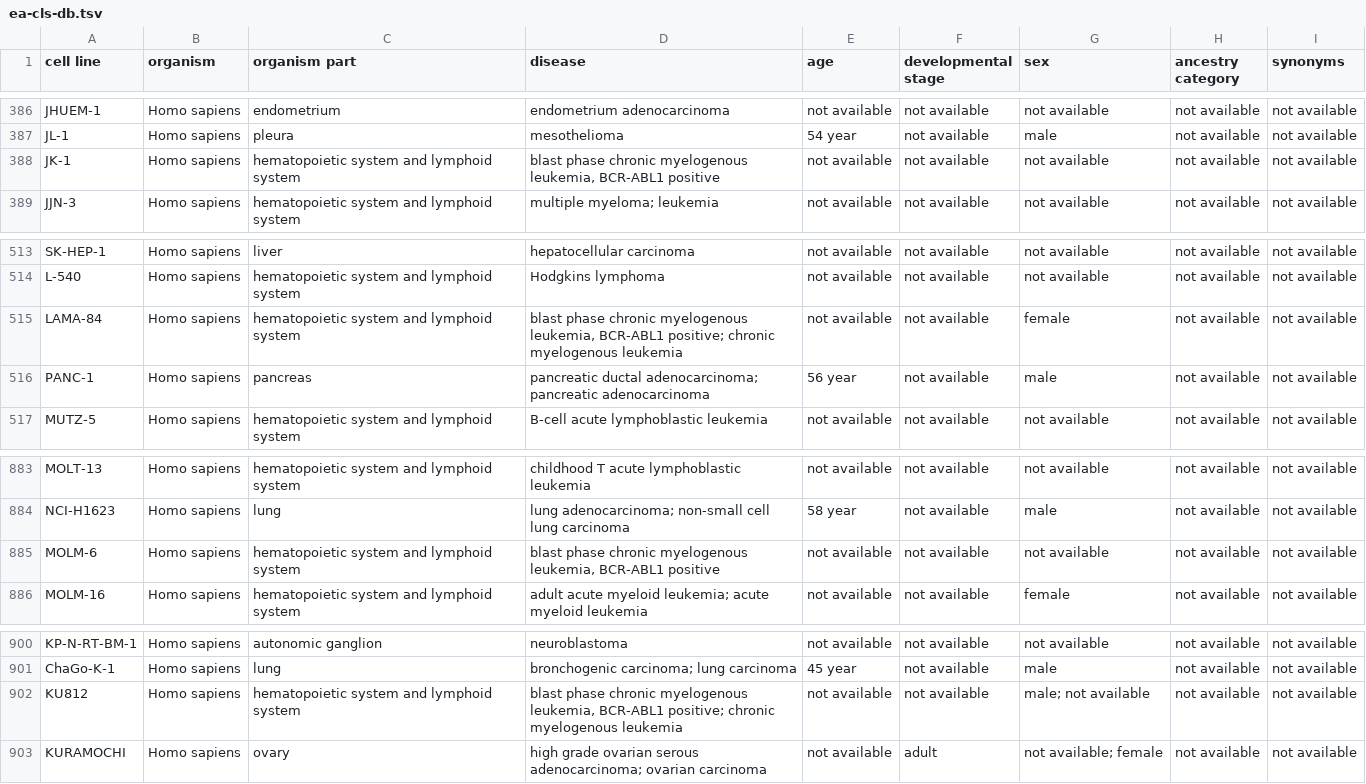
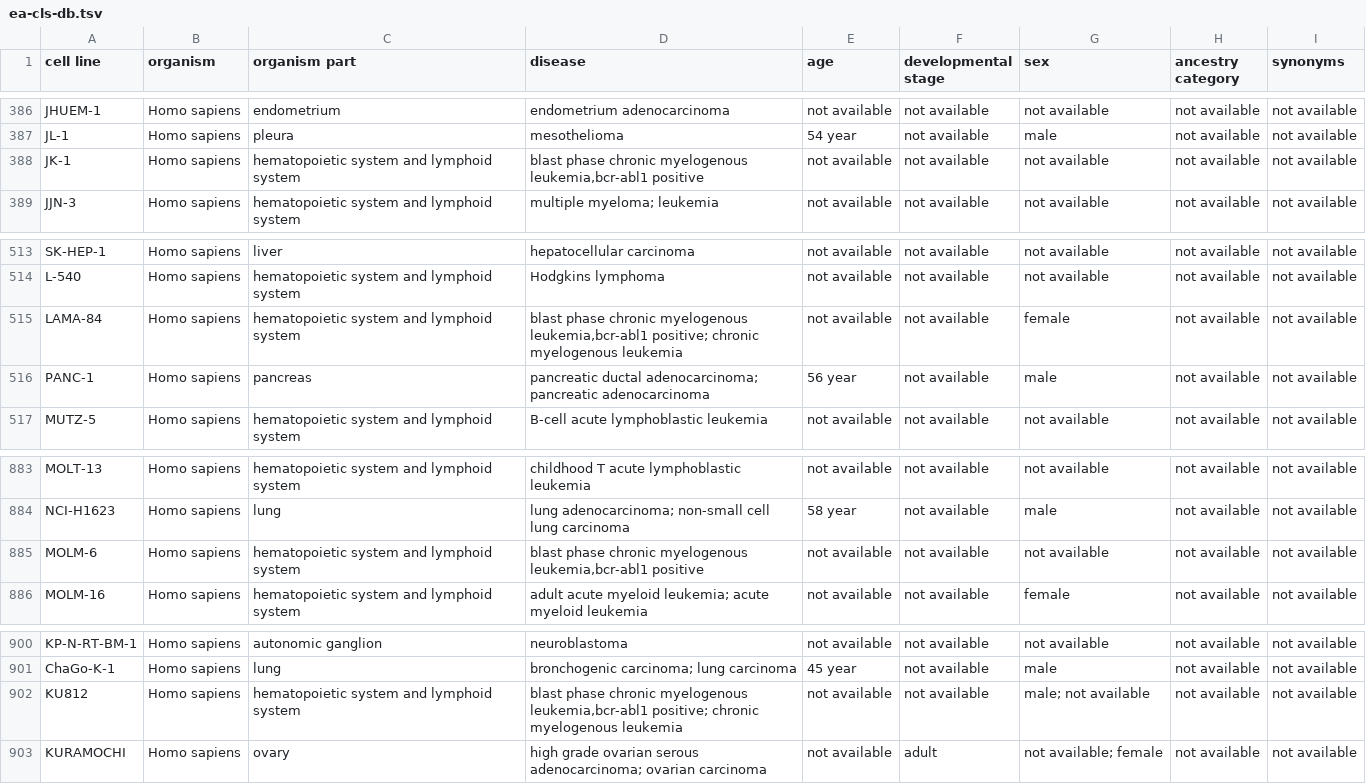
Before and after one commit to bigbio/sdrf-cellline-metadata-db, a TSV file: ea/ea-cls-db.tsv, drawn as a sheet; only a part is shown, gaps mark what is left out; the diff covers the shown part only.

```diff
--- a/ea/ea-cls-db.tsv
+++ b/ea/ea-cls-db.tsv
@@ -387,3 +387,3 @@ JHUEM-1	Homo sapiens	endometrium	endometrium adenocarcinoma	not available	not av
 JL-1	Homo sapiens	pleura	mesothelioma	54 year	not available	male	not available	not available
-JK-1	Homo sapiens	hematopoietic system and lymphoid system	blast phase chronic myelogenous leukemia, BCR-ABL1 positive	not available	not available	not available	not available	not available
+JK-1	Homo sapiens	hematopoietic system and lymphoid system	blast phase chronic myelogenous leukemia,bcr-abl1 positive	not available	not available	not available	not available	not available
 JJN-3	Homo sapiens	hematopoietic system and lymphoid system	multiple myeloma; leukemia	not available	not available	not available	not available	not available
@@ -514,3 +514,3 @@ SK-HEP-1	Homo sapiens	liver	hepatocellular carcinoma	not available	not available
 L-540	Homo sapiens	hematopoietic system and lymphoid system	Hodgkins lymphoma	not available	not available	not available	not available	not available
-LAMA-84	Homo sapiens	hematopoietic system and lymphoid system	blast phase chronic myelogenous leukemia, BCR-ABL1 positive; chronic myelogenous leukemia	not available	not available	female	not available	not available
+LAMA-84	Homo sapiens	hematopoietic system and lymphoid system	blast phase chronic myelogenous leukemia,bcr-abl1 positive; chronic myelogenous leukemia	not available	not available	female	not available	not available
 PANC-1	Homo sapiens	pancreas	pancreatic ductal adenocarcinoma; pancreatic adenocarcinoma	56 year	not available	male	not available	not available
@@ -884,3 +884,3 @@ MOLT-13	Homo sapiens	hematopoietic system and lymphoid system	childhood T acute
 NCI-H1623	Homo sapiens	lung	lung adenocarcinoma; non-small cell lung carcinoma	58 year	not available	male	not available	not available
-MOLM-6	Homo sapiens	hematopoietic system and lymphoid system	blast phase chronic myelogenous leukemia, BCR-ABL1 positive	not available	not available	not available	not available	not available
+MOLM-6	Homo sapiens	hematopoietic system and lymphoid system	blast phase chronic myelogenous leukemia,bcr-abl1 positive	not available	not available	not available	not available	not available
 MOLM-16	Homo sapiens	hematopoietic system and lymphoid system	adult acute myeloid leukemia; acute myeloid leukemia	not available	not available	female	not available	not available
@@ -901,3 +901,3 @@ KP-N-RT-BM-1	Homo sapiens	autonomic ganglion	neuroblastoma	not available	not ava
 ChaGo-K-1	Homo sapiens	lung	bronchogenic carcinoma; lung carcinoma	45 year	not available	male	not available	not available
-KU812	Homo sapiens	hematopoietic system and lymphoid system	blast phase chronic myelogenous leukemia, BCR-ABL1 positive; chronic myelogenous leukemia	not available	not available	male; not available	not available	not available
+KU812	Homo sapiens	hematopoietic system and lymphoid system	blast phase chronic myelogenous leukemia,bcr-abl1 positive; chronic myelogenous leukemia	not available	not available	male; not available	not available	not available
 KURAMOCHI	Homo sapiens	ovary	high grade ovarian serous adenocarcinoma; ovarian carcinoma	not available	adult	not available; female	not available	not available
```
Also changed, not shown: 6 edited cells elsewhere in this file, cl-annotations-db.tsv, 1 other file.
